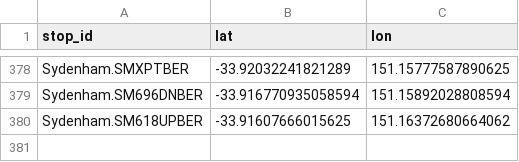
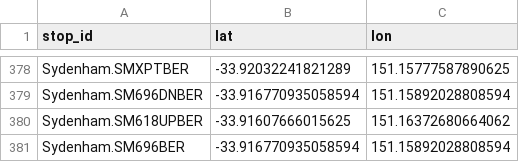
Before and after one commit to Tugzrida/tfnsw-gtfs-quirks, a CSV file: sydneytrains/locations/current/Sydenham.csv, drawn as a sheet; only a part is shown, gaps mark what is left out.

Commit message:
New Sydenham location

```diff
--- a/sydneytrains/locations/current/Sydenham.csv
+++ b/sydneytrains/locations/current/Sydenham.csv
@@ -380 +380,2 @@ Sydenham.SM696DNBER,-33.916770935058594,151.15892028808594
 Sydenham.SM618UPBER,-33.91607666015625,151.16372680664062
+Sydenham.SM696BER,-33.916770935058594,151.15892028808594
```
